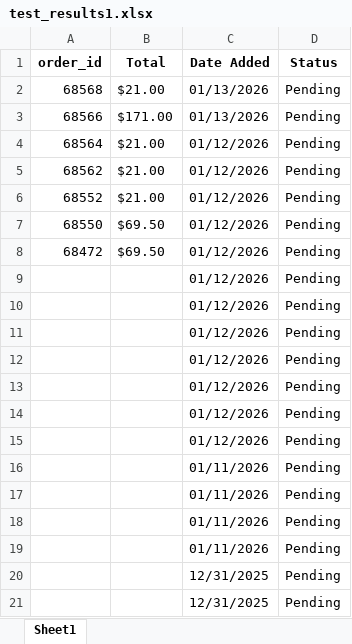
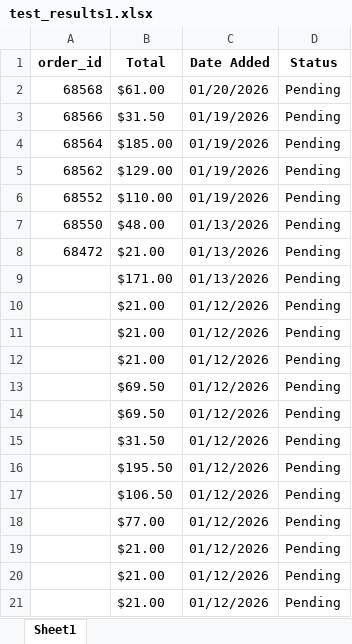
Before and after one commit to maheshwar10-05/PlaywrightStoreAutomation, an Excel workbook: playwrightTestingPractice/testcases/test_results1.xlsx, sheet Sheet1, drawn as a sheet; values as stored, in another font and other column widths than the file's, no borders; removed rows and columns are numbered as before the commit, all else as after; the diff names each change by its address in the sheet, - before the commit and + after, or states it on an @@ line.

Commit message:
Added new test files and updated POM

```diff
--- a/playwrightTestingPractice/testcases/test_results1.xlsx (sheet Sheet1)
+++ b/playwrightTestingPractice/testcases/test_results1.xlsx (sheet Sheet1)
-B2 (Total): $21.00
+B2 (Total): $61.00
-C2 (Date Added): 01/13/2026
+C2 (Date Added): 01/20/2026
-B3 (Total): $171.00
+B3 (Total): $31.50
-C3 (Date Added): 01/13/2026
+C3 (Date Added): 01/19/2026
-B4 (Total): $21.00
+B4 (Total): $185.00
-C4:C6 (Date Added): 01/12/2026
+C4:C6 (Date Added): 01/19/2026
-B5 (Total): $21.00
+B5 (Total): $129.00
-B6 (Total): $21.00
+B6 (Total): $110.00
-B7 (Total): $69.50
+B7 (Total): $48.00
-C7:C8 (Date Added): 01/12/2026
+C7:C8 (Date Added): 01/13/2026
-B8 (Total): $69.50
+B8 (Total): $21.00
+row 9:  | $171.00 | 01/13/2026 | Pending
-B10:B12 (Total): (empty)
+B10:B12 (Total): $21.00
-B13:B14 (Total): (empty)
+B13:B14 (Total): $69.50
-B15 (Total): (empty)
+B15 (Total): $31.50
-B16 (Total): (empty)
+B16 (Total): $195.50
-B17 (Total): (empty)
+B17 (Total): $106.50
-C17:C20 (Date Added): 01/11/2026
+C17:C20 (Date Added): 01/12/2026
-B18 (Total): (empty)
+B18 (Total): $77.00
-B19:B20 (Total): (empty)
+B19:B20 (Total): $21.00
-row 20:  |  | 12/31/2025 | Pending
-row 21:  |  | 12/31/2025 | Pending
+row 21:  | $21.00 | 01/12/2026 | Pending
```
Also changed, not shown: 5 other files.
